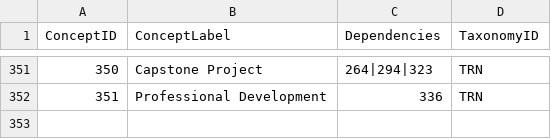
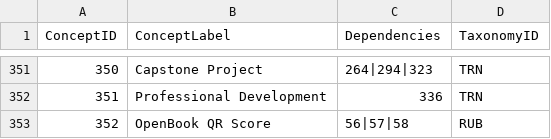
Before and after one commit to dmccreary/oer-evaluator, a CSV file: docs/learning-graph/learning-graph.csv, drawn as a sheet; only a part is shown, gaps mark what is left out.

```diff
--- a/docs/learning-graph/learning-graph.csv
+++ b/docs/learning-graph/learning-graph.csv
@@ -352 +352,2 @@ ConceptID,ConceptLabel,Dependencies,TaxonomyID
 351,Professional Development,336,TRN
+352,OpenBook QR Score,56|57|58,RUB
```
Also changed, not shown: 22 other files.
